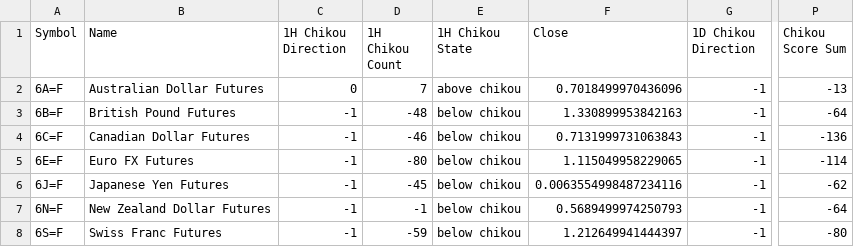
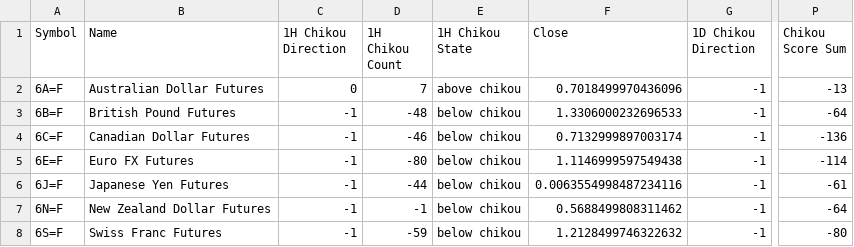
Before and after one commit to harryguiacorn/Ichimoku-Cloud-Signal-Python, a CSV file: output/sum/FuturesCurrency-chikou-merged.csv, drawn as a sheet; only a part is shown, gaps mark what is left out; the diff names each change by its address in the sheet, - before the commit and + after, or states it on an @@ line.

```diff
--- a/output/sum/FuturesCurrency-chikou-merged.csv
+++ b/output/sum/FuturesCurrency-chikou-merged.csv
-F3 (Close): 1.330899953842163
+F3 (Close): 1.3306000232696533
-F4 (Close): 0.7131999731063843
+F4 (Close): 0.7132999897003174
-F5 (Close): 1.115049958229065
+F5 (Close): 1.1146999597549438
-D6 (1H Chikou Count): -45
+D6 (1H Chikou Count): -44
-P6 (Chikou Score Sum): -62
+P6 (Chikou Score Sum): -61
-F7 (Close): 0.5689499974250793
+F7 (Close): 0.5688499808311462
-F8 (Close): 1.212649941444397
+F8 (Close): 1.2128499746322632
```
Also changed, not shown: output/sum/FuturesCurrency-sum-cloud-tkx-merged.csv, 5 other files.
